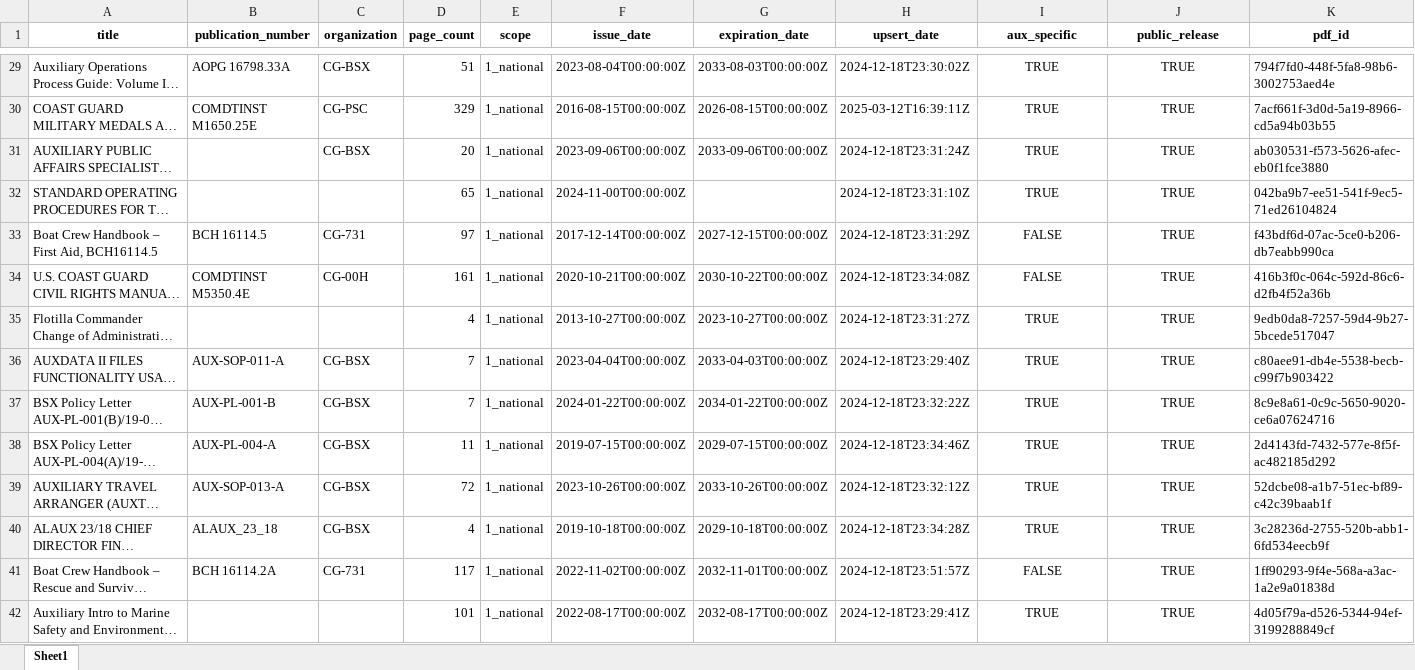
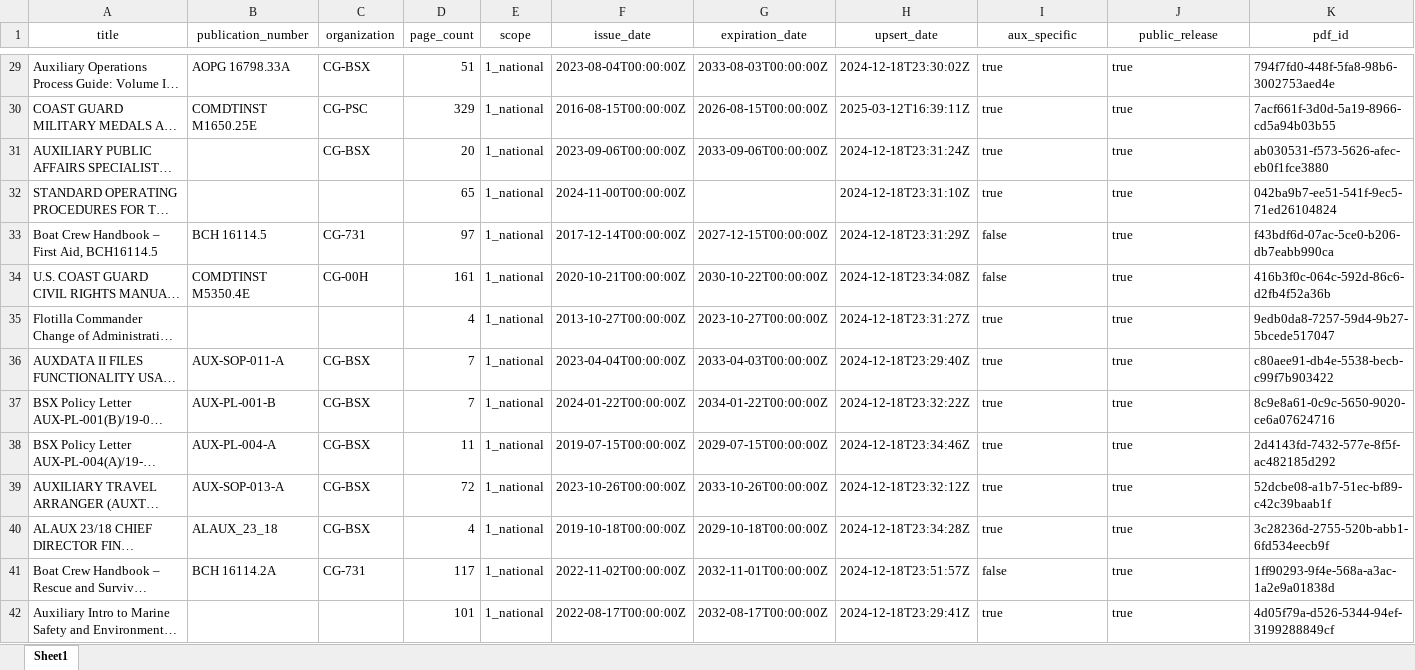
Before and after one commit to drew-wks/ASK, an Excel workbook: docs/library_catalog/docs_report_qdrant_cloud_2025-04-03T150713Z.xlsx, sheet Sheet1, drawn as a sheet; only a part is shown, gaps mark what is left out; long unchanged cells end in …; values as stored, in another font and other column widths than the file's, no borders; the diff covers the shown part only; the diff names each change by its address in the sheet, - before the commit and + after, or states it on an @@ line.

```diff
--- a/docs/library_catalog/docs_report_qdrant_cloud_2025-04-03T150713Z.xlsx (sheet Sheet1)
+++ b/docs/library_catalog/docs_report_qdrant_cloud_2025-04-03T150713Z.xlsx (sheet Sheet1)
-A1:K1 bold: on
+A1:K1 bold: off
-I29:J42 alignment: center
+I29:J42 alignment: left
-I29:I32 (aux_specific): TRUE
+I29:I32 (aux_specific): true
-J29:J42 (public_release): TRUE
+J29:J42 (public_release): true
-I33:I34 (aux_specific): FALSE
+I33:I34 (aux_specific): false
-I35:I40 (aux_specific): TRUE
+I35:I40 (aux_specific): true
-I41 (aux_specific): FALSE
+I41 (aux_specific): false
-I42 (aux_specific): TRUE
+I42 (aux_specific): true
```
Also changed, not shown: 413 edited cells and cell formats elsewhere in this sheet, config/retrieval_context.xlsx, 11 other files.
